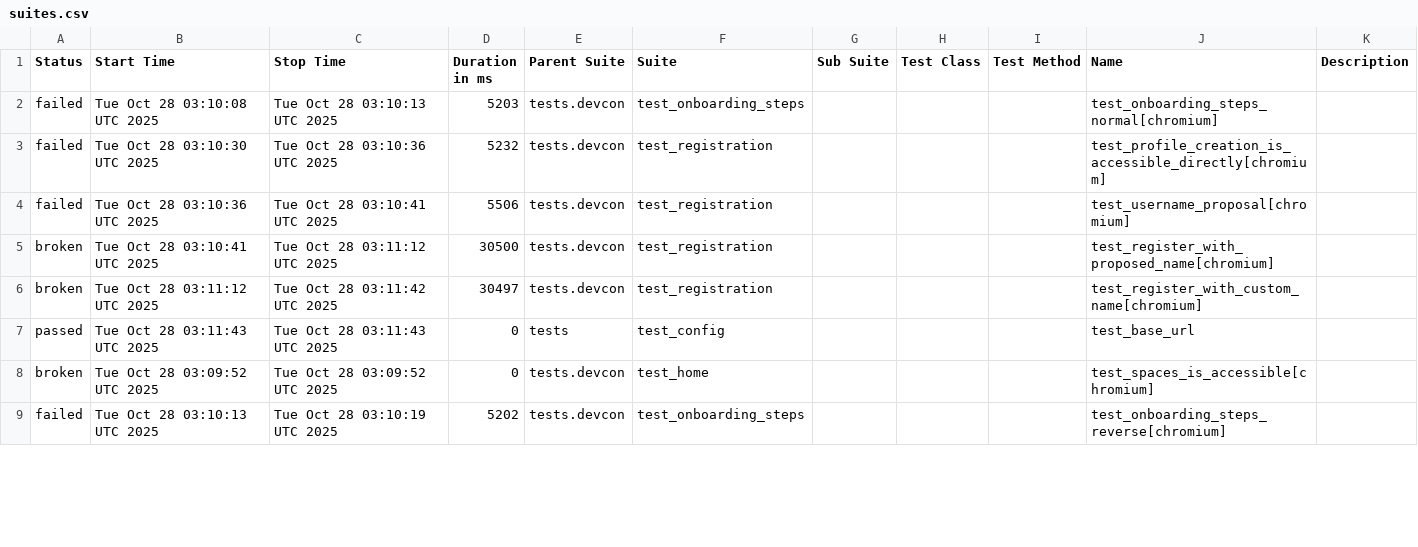
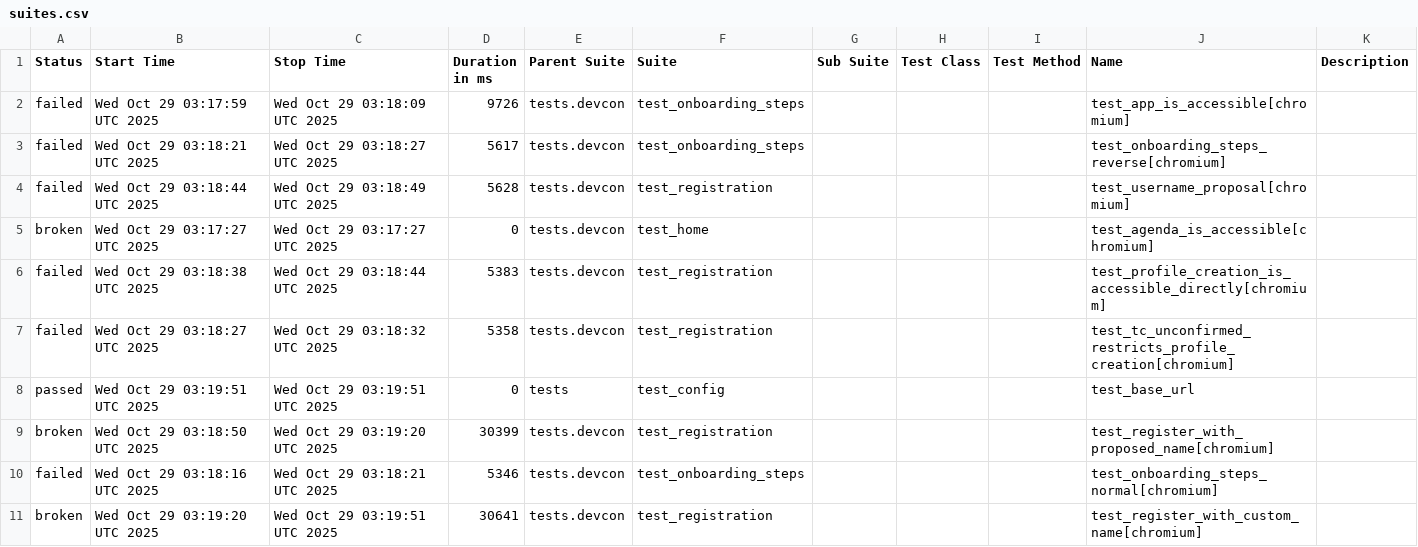
Before and after one commit to andrea-055/devcon_smoke_test, a CSV file: ETH.limo/data/suites.csv, drawn as a sheet; only a part is shown; the diff covers the shown part only.

```diff
--- a/ETH.limo/data/suites.csv
+++ b/ETH.limo/data/suites.csv
@@ -1,9 +1,11 @@
 "Status","Start Time","Stop Time","Duration in ms","Parent Suite","Suite","Sub Suite","Test Class","Test Method","Name","Description"
-"failed","Tue Oct 28 03:10:08 UTC 2025","Tue Oct 28 03:10:13 UTC 2025","5203","tests.devcon","test_onboarding_steps","","","","test_onboarding_steps_normal[chromium]",""
-"failed","Tue Oct 28 03:10:30 UTC 2025","Tue Oct 28 03:10:36 UTC 2025","5232","tests.devcon","test_registration","","","","test_profile_creation_is_accessible_directly[chromium]",""
-"failed","Tue Oct 28 03:10:36 UTC 2025","Tue Oct 28 03:10:41 UTC 2025","5506","tests.devcon","test_registration","","","","test_username_proposal[chromium]",""
-"broken","Tue Oct 28 03:10:41 UTC 2025","Tue Oct 28 03:11:12 UTC 2025","30500","tests.devcon","test_registration","","","","test_register_with_proposed_name[chromium]",""
-"broken","Tue Oct 28 03:11:12 UTC 2025","Tue Oct 28 03:11:42 UTC 2025","30497","tests.devcon","test_registration","","","","test_register_with_custom_name[chromium]",""
-"passed","Tue Oct 28 03:11:43 UTC 2025","Tue Oct 28 03:11:43 UTC 2025","0","tests","test_config","","","","test_base_url",""
-"broken","Tue Oct 28 03:09:52 UTC 2025","Tue Oct 28 03:09:52 UTC 2025","0","tests.devcon","test_home","","","","test_spaces_is_accessible[chromium]",""
-"failed","Tue Oct 28 03:10:13 UTC 2025","Tue Oct 28 03:10:19 UTC 2025","5202","tests.devcon","test_onboarding_steps","","","","test_onboarding_steps_reverse[chromium]",""
+"failed","Wed Oct 29 03:17:59 UTC 2025","Wed Oct 29 03:18:09 UTC 2025","9726","tests.devcon","test_onboarding_steps","","","","test_app_is_accessible[chromium]",""
+"failed","Wed Oct 29 03:18:21 UTC 2025","Wed Oct 29 03:18:27 UTC 2025","5617","tests.devcon","test_onboarding_steps","","","","test_onboarding_steps_reverse[chromium]",""
+"failed","Wed Oct 29 03:18:44 UTC 2025","Wed Oct 29 03:18:49 UTC 2025","5628","tests.devcon","test_registration","","","","test_username_proposal[chromium]",""
+"broken","Wed Oct 29 03:17:27 UTC 2025","Wed Oct 29 03:17:27 UTC 2025","0","tests.devcon","test_home","","","","test_agenda_is_accessible[chromium]",""
+"failed","Wed Oct 29 03:18:38 UTC 2025","Wed Oct 29 03:18:44 UTC 2025","5383","tests.devcon","test_registration","","","","test_profile_creation_is_accessible_directly[chromium]",""
+"failed","Wed Oct 29 03:18:27 UTC 2025","Wed Oct 29 03:18:32 UTC 2025","5358","tests.devcon","test_registration","","","","test_tc_unconfirmed_restricts_profile_creation[chromium]",""
+"passed","Wed Oct 29 03:19:51 UTC 2025","Wed Oct 29 03:19:51 UTC 2025","0","tests","test_config","","","","test_base_url",""
+"broken","Wed Oct 29 03:18:50 UTC 2025","Wed Oct 29 03:19:20 UTC 2025","30399","tests.devcon","test_registration","","","","test_register_with_proposed_name[chromium]",""
+"failed","Wed Oct 29 03:18:16 UTC 2025","Wed Oct 29 03:18:21 UTC 2025","5346","tests.devcon","test_onboarding_steps","","","","test_onboarding_steps_normal[chromium]",""
+"broken","Wed Oct 29 03:19:20 UTC 2025","Wed Oct 29 03:19:51 UTC 2025","30641","tests.devcon","test_registration","","","","test_register_with_custom_name[chromium]",""
```
Also changed, not shown: 1 added row, 3 removed rows and 11 edited cells elsewhere in this file, 54 other files.
